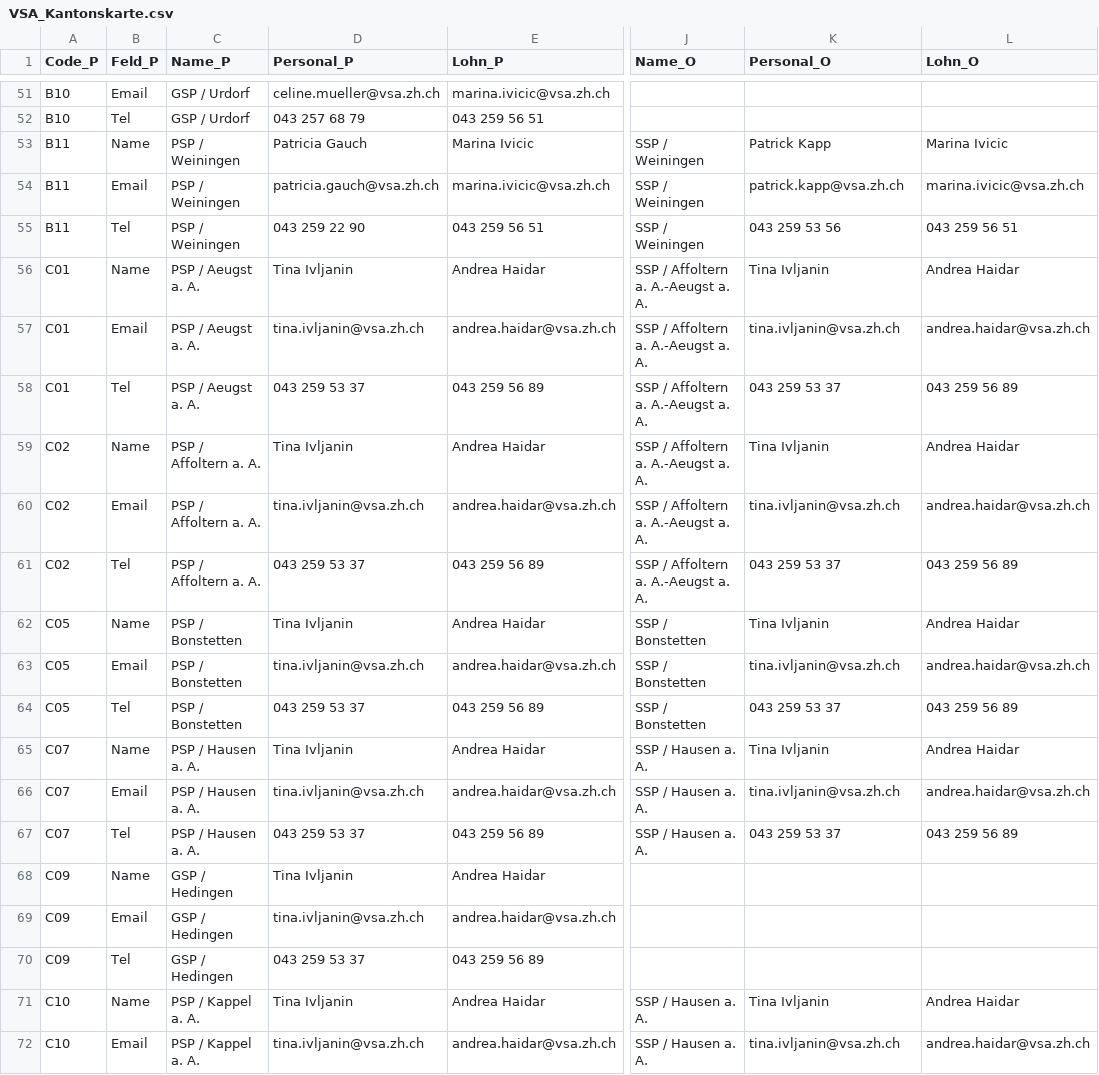
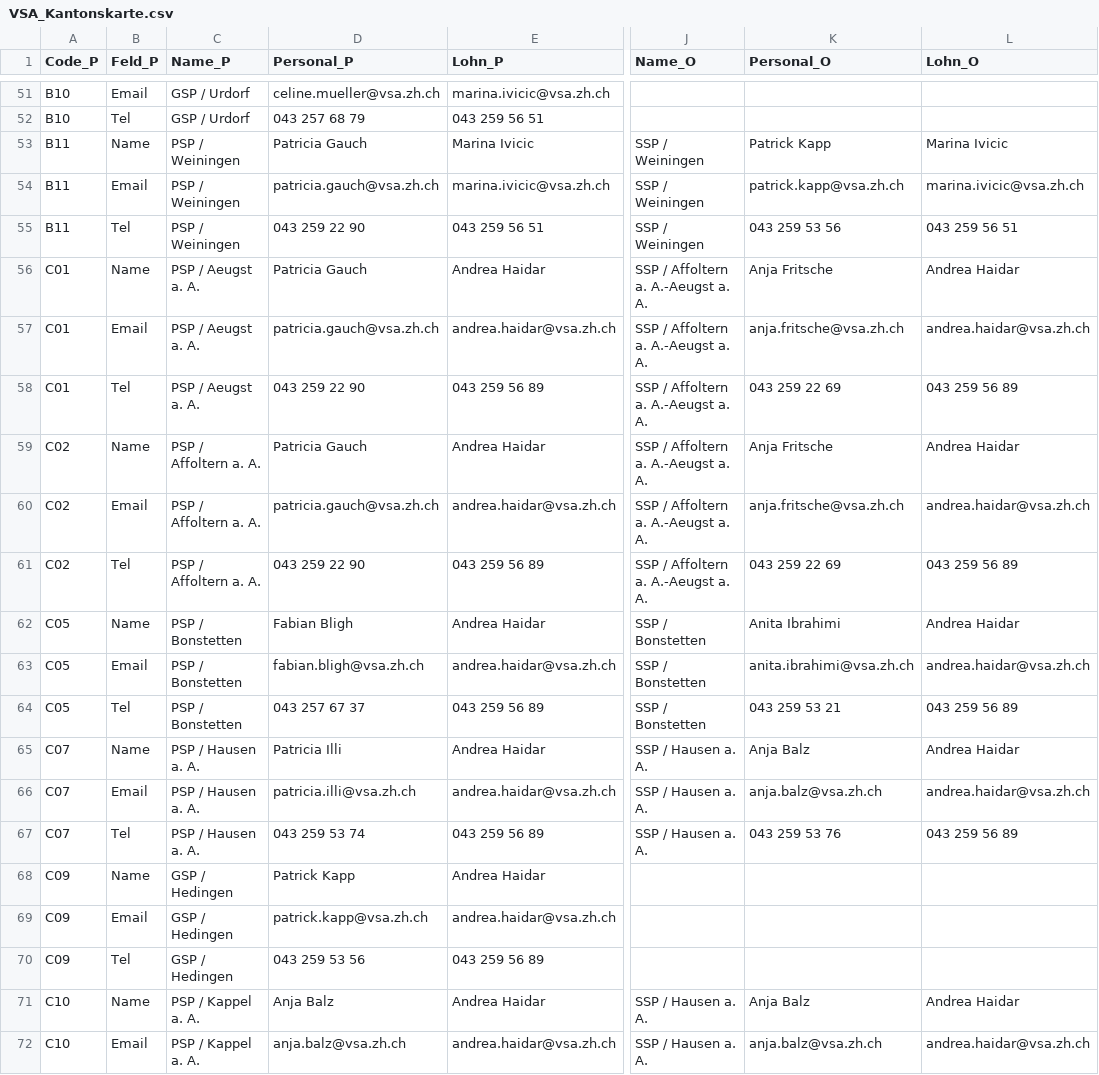
Before and after one commit to statistikZH/Visualisierung_VSAKarte, a CSV file: Data/VSA_Kantonskarte.csv, drawn as a sheet; only a part is shown, gaps mark what is left out; the diff covers the shown part only; the diff names each change by its address in the sheet, - before the commit and + after, or states it on an @@ line.

Commit message:
Update VSA_Kantonskarte.csv

```diff
--- a/Data/VSA_Kantonskarte.csv
+++ b/Data/VSA_Kantonskarte.csv
-D56 (Personal_P): Tina Ivljanin
+D56 (Personal_P): Patricia Gauch
-K56 (Personal_O): Tina Ivljanin
+K56 (Personal_O): Anja Fritsche
-D57 (Personal_P): tina.ivljanin@vsa.zh.ch
+D57 (Personal_P): patricia.gauch@vsa.zh.ch
-K57 (Personal_O): tina.ivljanin@vsa.zh.ch
+K57 (Personal_O): anja.fritsche@vsa.zh.ch
-D58 (Personal_P): 043 259 53 37
+D58 (Personal_P): 043 259 22 90
-K58 (Personal_O): 043 259 53 37
+K58 (Personal_O): 043 259 22 69
-D59 (Personal_P): Tina Ivljanin
+D59 (Personal_P): Patricia Gauch
-K59 (Personal_O): Tina Ivljanin
+K59 (Personal_O): Anja Fritsche
-D60 (Personal_P): tina.ivljanin@vsa.zh.ch
+D60 (Personal_P): patricia.gauch@vsa.zh.ch
-K60 (Personal_O): tina.ivljanin@vsa.zh.ch
+K60 (Personal_O): anja.fritsche@vsa.zh.ch
-D61 (Personal_P): 043 259 53 37
+D61 (Personal_P): 043 259 22 90
-K61 (Personal_O): 043 259 53 37
+K61 (Personal_O): 043 259 22 69
-D62 (Personal_P): Tina Ivljanin
+D62 (Personal_P): Fabian Bligh
-K62 (Personal_O): Tina Ivljanin
+K62 (Personal_O): Anita Ibrahimi
-D63 (Personal_P): tina.ivljanin@vsa.zh.ch
+D63 (Personal_P): fabian.bligh@vsa.zh.ch
-K63 (Personal_O): tina.ivljanin@vsa.zh.ch
+K63 (Personal_O): anita.ibrahimi@vsa.zh.ch
-D64 (Personal_P): 043 259 53 37
+D64 (Personal_P): 043 257 67 37
-K64 (Personal_O): 043 259 53 37
+K64 (Personal_O): 043 259 53 21
-D65 (Personal_P): Tina Ivljanin
+D65 (Personal_P): Patricia Illi
-K65 (Personal_O): Tina Ivljanin
+K65 (Personal_O): Anja Balz
-D66 (Personal_P): tina.ivljanin@vsa.zh.ch
+D66 (Personal_P): patricia.illi@vsa.zh.ch
-K66 (Personal_O): tina.ivljanin@vsa.zh.ch
+K66 (Personal_O): anja.balz@vsa.zh.ch
-D67 (Personal_P): 043 259 53 37
+D67 (Personal_P): 043 259 53 74
-K67 (Personal_O): 043 259 53 37
+K67 (Personal_O): 043 259 53 76
-D68 (Personal_P): Tina Ivljanin
+D68 (Personal_P): Patrick Kapp
-D69 (Personal_P): tina.ivljanin@vsa.zh.ch
+D69 (Personal_P): patrick.kapp@vsa.zh.ch
-D70 (Personal_P): 043 259 53 37
+D70 (Personal_P): 043 259 53 56
-D71 (Personal_P): Tina Ivljanin
+D71 (Personal_P): Anja Balz
-K71 (Personal_O): Tina Ivljanin
+K71 (Personal_O): Anja Balz
-D72 (Personal_P): tina.ivljanin@vsa.zh.ch
+D72 (Personal_P): anja.balz@vsa.zh.ch
-K72 (Personal_O): tina.ivljanin@vsa.zh.ch
+K72 (Personal_O): anja.balz@vsa.zh.ch
```
Also changed, not shown: 29 edited cells elsewhere in this file.
